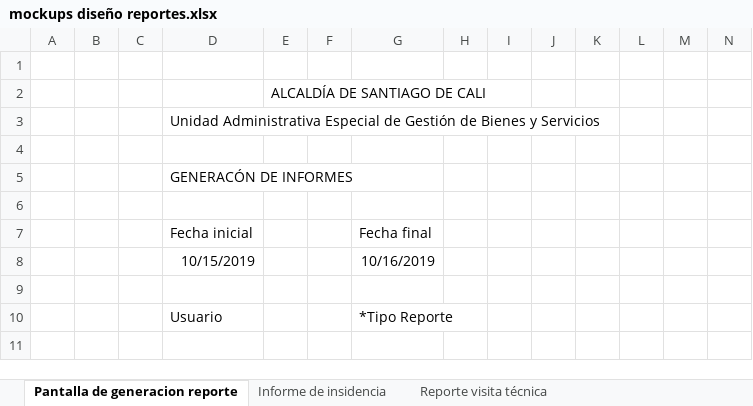
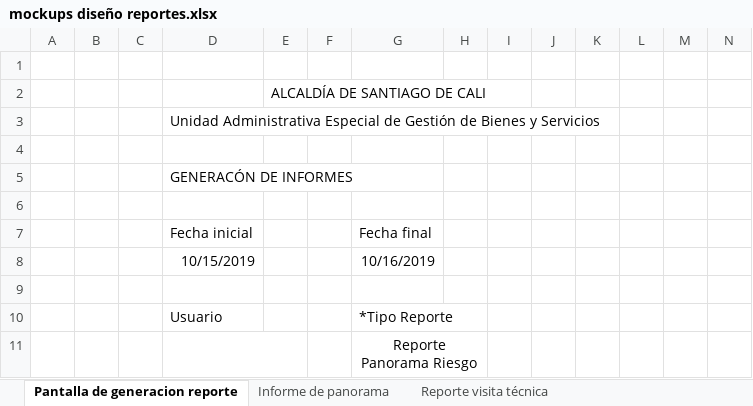
Before and after one commit to effectivesoftware1/sibica, an Excel workbook: documentacion/desarrollo/diseño/reportes/mockups diseño reportes.xlsx, sheet Pantalla de generacion reporte, drawn as a sheet; only a part is shown; values as stored, in another font and other column widths than the file's, no borders; charts and pictures not drawn; rows hold the shown columns only; the diff names each change by its address in the sheet, - before the commit and + after, or states it on an @@ line.

```diff
--- a/documentacion/desarrollo/diseño/reportes/mockups diseño reportes.xlsx (sheet Pantalla de generacion reporte)
+++ b/documentacion/desarrollo/diseño/reportes/mockups diseño reportes.xlsx (sheet Pantalla de generacion reporte)
-sheet tab: Informe de insidencia
+sheet tab: Informe de panorama
+row 11:  |  |  |  |  |  | Reporte Panorama Riesgo
```
Also changed, not shown: sheet Informe de panorama, charts or pictures, 23 other files.
